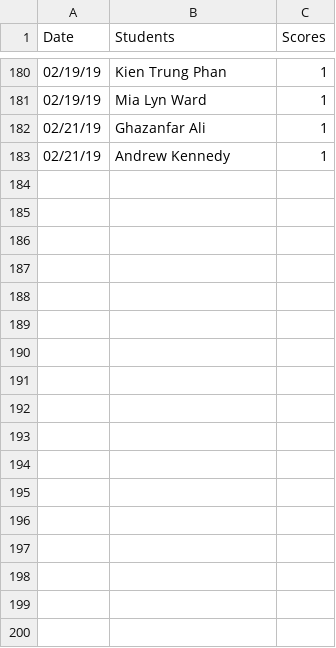
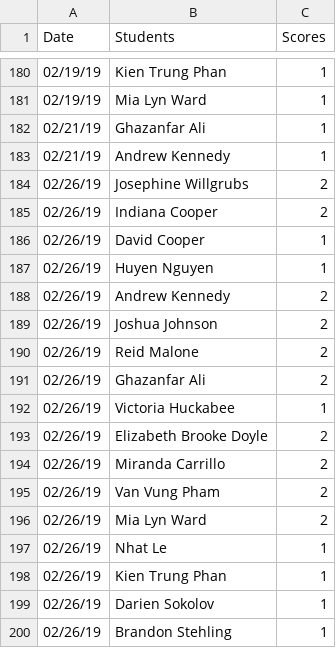
Before and after one commit to iDataVisualizationLab/CS5331_Spring2019, a CSV file: testJS/data/participations.csv, drawn as a sheet; only a part is shown, gaps mark what is left out.

Commit message:
Update participations.csv

```diff
--- a/testJS/data/participations.csv
+++ b/testJS/data/participations.csv
@@ -183 +183,18 @@ Date	Students	Scores
 02/21/19	Andrew Kennedy	1
+02/26/19	Josephine Willgrubs	2
+02/26/19	Indiana Cooper	2
+02/26/19	David Cooper	1
+02/26/19	Huyen Nguyen	1
+02/26/19	Andrew Kennedy	2
+02/26/19	Joshua Johnson	2
+02/26/19	Reid Malone	2
+02/26/19	Ghazanfar Ali	2
+02/26/19	Victoria Huckabee	1
+02/26/19	Elizabeth Brooke Doyle	2
+02/26/19	Miranda Carrillo	2
+02/26/19	Van Vung Pham	2
+02/26/19	Mia Lyn Ward	2
+02/26/19	Nhat Le	1
+02/26/19	Kien Trung Phan	1
+02/26/19	Darien Sokolov	1
+02/26/19	Brandon Stehling	1
```
